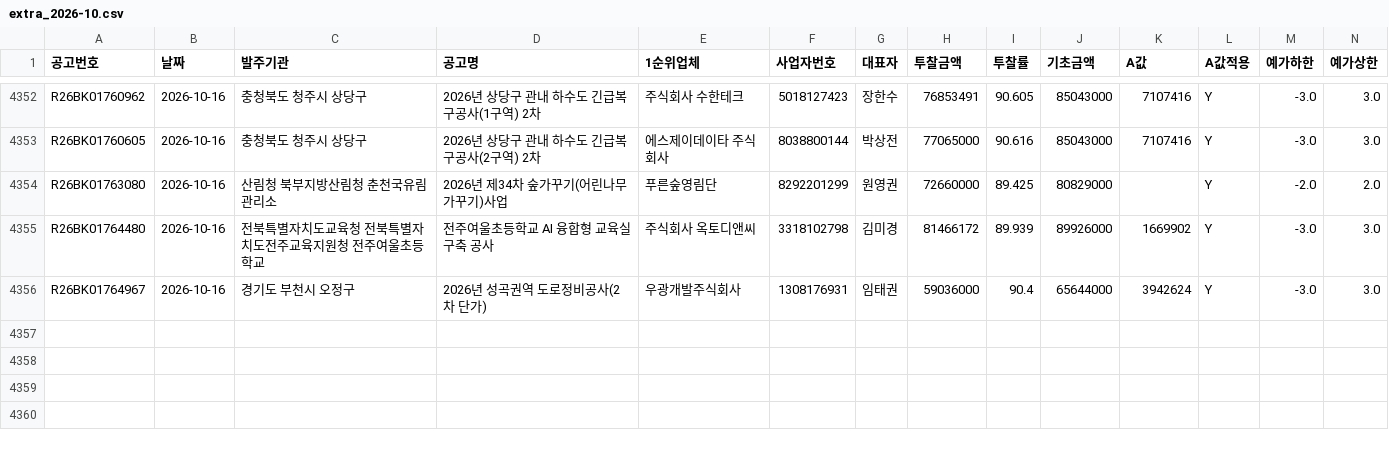
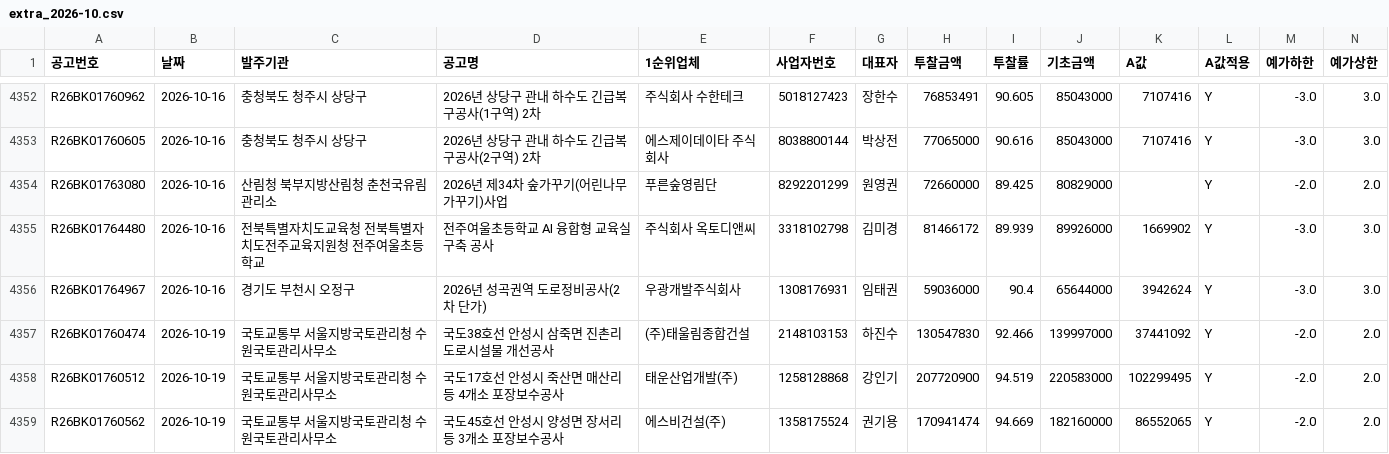
Before and after one commit to kimmyounghwan/K-conmap, a CSV file: data/extra_2026-10.csv, drawn as a sheet; only a part is shown, gaps mark what is left out; rows hold the shown columns only; the diff names each change by its address in the sheet, - before the commit and + after, or states it on an @@ line.

```diff
--- a/data/extra_2026-10.csv
+++ b/data/extra_2026-10.csv
+row 4357: R26BK01760474 | 2026-10-19 | 국토교통부 서울지방국토관리청 수원국토관리사무소 | 국도38호선 안성시 삼죽면 진촌리 도로시설물 개선공사 | (주)태울림종합건설 | 2148103153 | 하진수 | 130547830 | 92.466 | 139997000 | 37441092 | Y | -2.0 | 2.0
+row 4358: R26BK01760512 | 2026-10-19 | 국토교통부 서울지방국토관리청 수원국토관리사무소 | 국도17호선 안성시 죽산면 매산리 등 4개소 포장보수공사 | 태운산업개발(주) | 1258128868 | 강인기 | 207720900 | 94.519 | 220583000 | 102299495 | Y | -2.0 | 2.0
+row 4359: R26BK01760562 | 2026-10-19 | 국토교통부 서울지방국토관리청 수원국토관리사무소 | 국도45호선 안성시 양성면 장서리 등 3개소 포장보수공사 | 에스비건설(주) | 1358175524 | 권기용 | 170941474 | 94.669 | 182160000 | 86552065 | Y | -2.0 | 2.0
```
Also changed, not shown: 1 other file.
